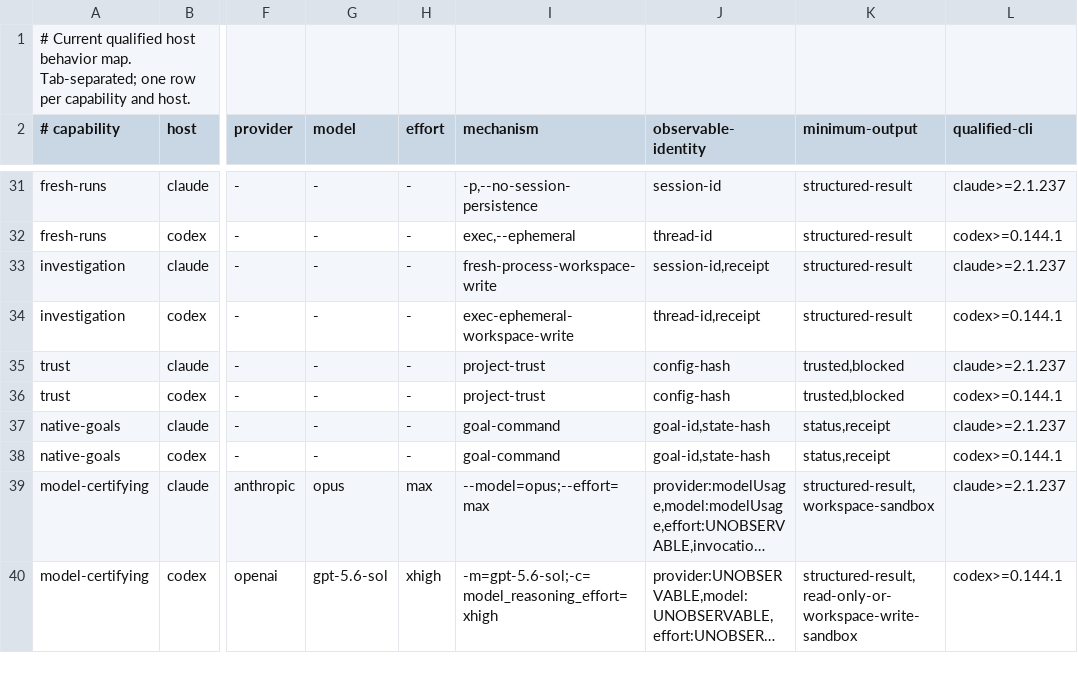
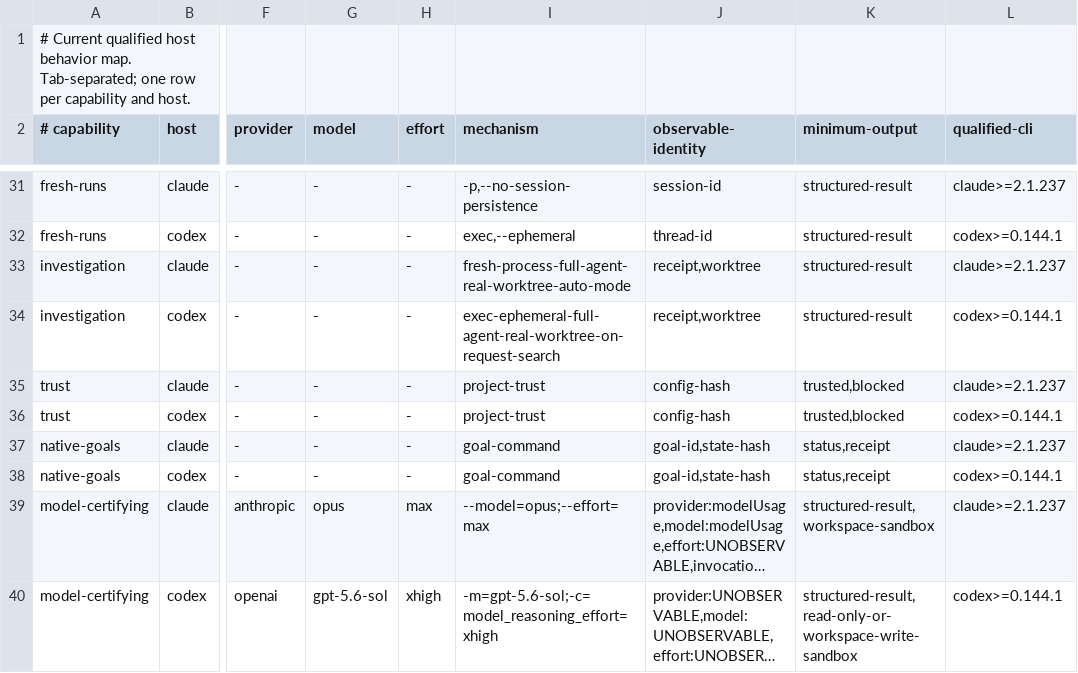
Before and after one commit to pablomarin/claude-codex-forge, a TSV file: manifests/host-capabilities.tsv, drawn as a sheet; only a part is shown, gaps mark what is left out; long unchanged cells end in …; the diff names each change by its address in the sheet, - before the commit and + after, or states it on an @@ line.

Commit message:
fix: run investigation as a full worktree agent

```diff
--- a/manifests/host-capabilities.tsv
+++ b/manifests/host-capabilities.tsv
-I33 (mechanism): fresh-process-workspace-write
+I33 (mechanism): fresh-process-full-agent-real-worktree-auto-mode
-J33 (observable-identity): session-id,receipt
+J33 (observable-identity): receipt,worktree
-I34 (mechanism): exec-ephemeral-workspace-write
+I34 (mechanism): exec-ephemeral-full-agent-real-worktree-on-request-search
-J34 (observable-identity): thread-id,receipt
+J34 (observable-identity): receipt,worktree
```
Also changed, not shown: 28 other files.
